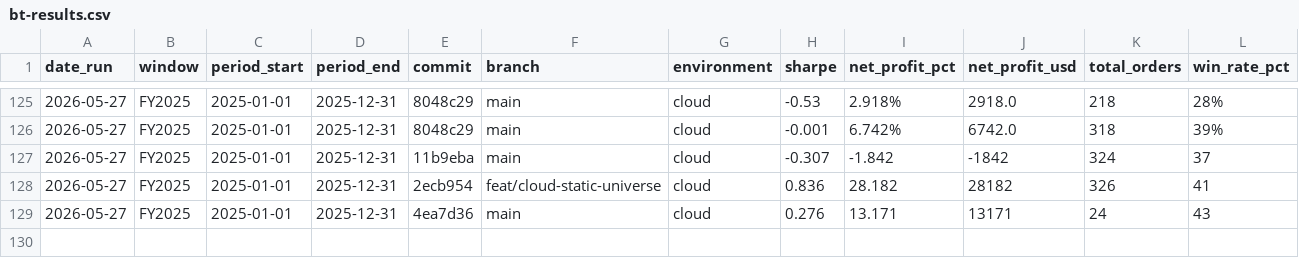
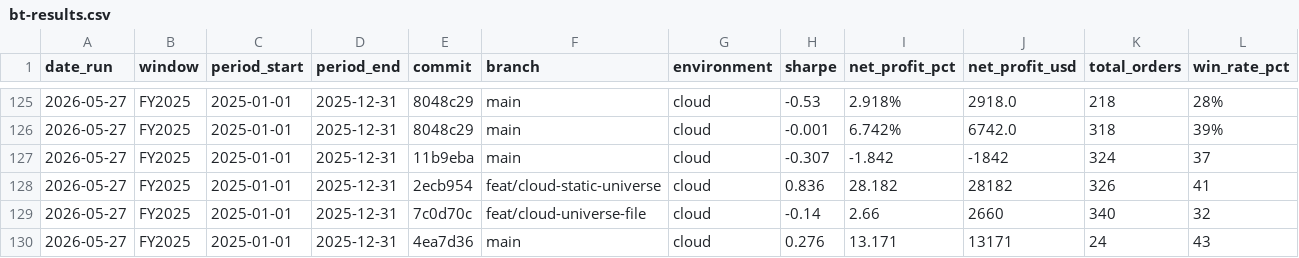
Before and after one commit to FALK-BRAUER/kumo-qc, a CSV file: bt-results.csv, drawn as a sheet; only a part is shown, gaps mark what is left out; rows hold the shown columns only; the diff names each change by its address in the sheet, - before the commit and + after, or states it on an @@ line.

```diff
--- a/bt-results.csv
+++ b/bt-results.csv
+row 129: 2026-05-27 | FY2025 | 2025-01-01 | 2025-12-31 | 7c0d70c | feat/cloud-universe-file | cloud | -0.14 | 2.66 | 2660 | 340 | 32
```
